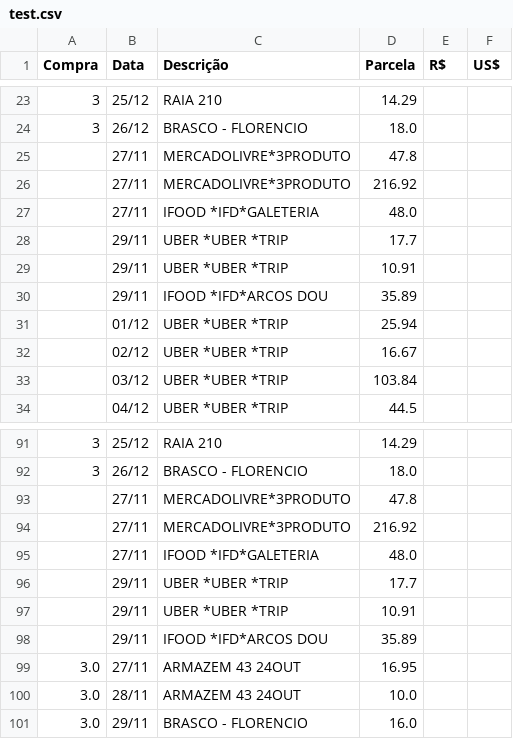
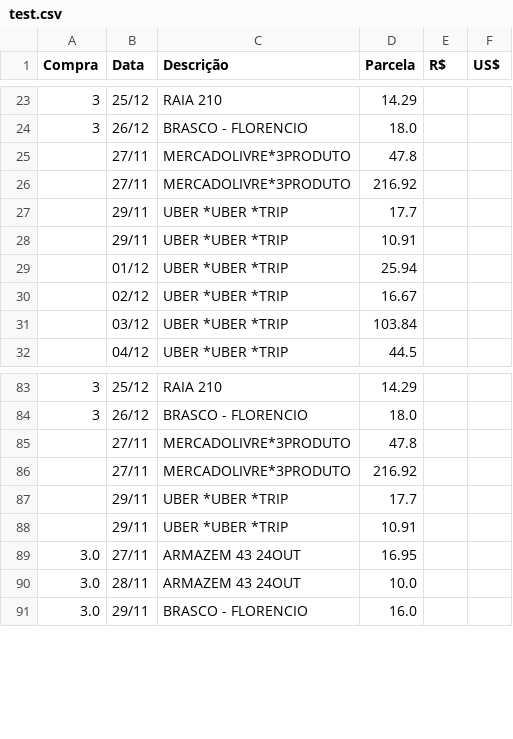
Before and after one commit to ThallyssonKlein/FinalVersionFinancialSystem, a CSV file: scripts/test.csv, drawn as a sheet; only a part is shown, gaps mark what is left out; the diff covers the shown part only.

Commit message:
chore: extracting ifood from the santander csv

```diff
--- a/scripts/test.csv
+++ b/scripts/test.csv
@@ -26,6 +26,4 @@ Compra,Data,Descrição,Parcela,R$,US$
 ,27/11,MERCADOLIVRE*3PRODUTO,216.92,,
-,27/11,IFOOD *IFD*GALETERIA,48.0,,
 ,29/11,UBER *UBER *TRIP,17.7,,
 ,29/11,UBER *UBER *TRIP,10.91,,
-,29/11,IFOOD *IFD*ARCOS DOU,35.89,,
 ,01/12,UBER *UBER *TRIP,25.94,,
@@ -94,6 +86,4 @@ Compra,Data,Descrição,Parcela,R$,US$
 ,27/11,MERCADOLIVRE*3PRODUTO,216.92,,
-,27/11,IFOOD *IFD*GALETERIA,48.0,,
 ,29/11,UBER *UBER *TRIP,17.7,,
 ,29/11,UBER *UBER *TRIP,10.91,,
-,29/11,IFOOD *IFD*ARCOS DOU,35.89,,
 3.0,27/11,ARMAZEM 43 24OUT,16.95,,
```
Also changed, not shown: 12 removed rows elsewhere in this file, 2 other files.
